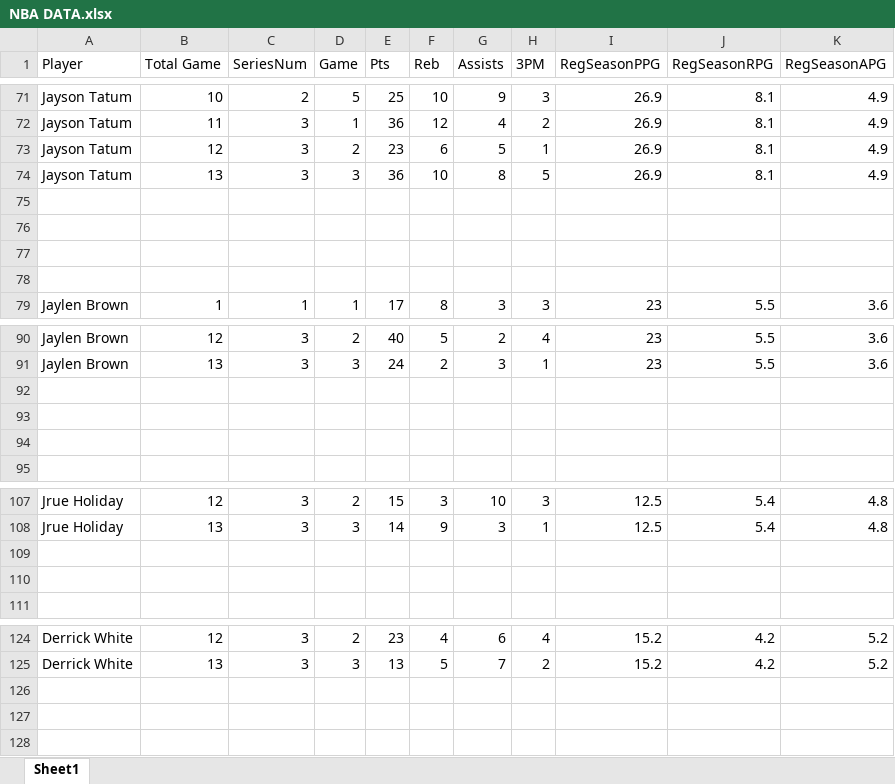
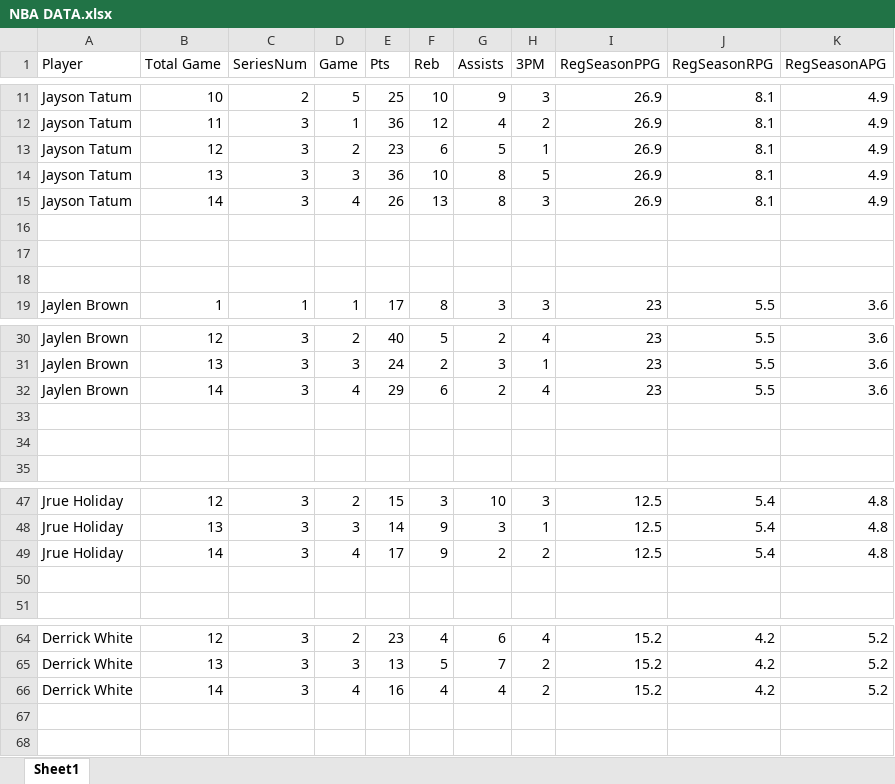
Before and after one commit to Mfensty/NBA-Playoff-Stat-Pred, an Excel workbook: NBA DATA.xlsx, sheet Sheet1, drawn as a sheet; only a part is shown, gaps mark what is left out; values as stored, in another font and other column widths than the file's, no borders; addresses are those after the commit; the diff covers the shown part only; the diff names each change by its address in the sheet, - before the commit and + after, or states it on an @@ line.

```diff
--- a/NBA DATA.xlsx (sheet Sheet1)
+++ b/NBA DATA.xlsx (sheet Sheet1)
-row 15: (empty)
+row 15: Jayson Tatum | 14 | 3 | 4 | 26 | 13 | 8 | 3 | 26.9 | 8.1 | 4.9
-row 32: (empty)
+row 32: Jaylen Brown | 14 | 3 | 4 | 29 | 6 | 2 | 4 | 23 | 5.5 | 3.6
-row 49: (empty)
+row 49: Jrue Holiday | 14 | 3 | 4 | 17 | 9 | 2 | 2 | 12.5 | 5.4 | 4.8
-row 66: (empty)
+row 66: Derrick White | 14 | 3 | 4 | 16 | 4 | 4 | 2 | 15.2 | 4.2 | 5.2
```
Also changed, not shown: 60 removed rows elsewhere in this sheet.
